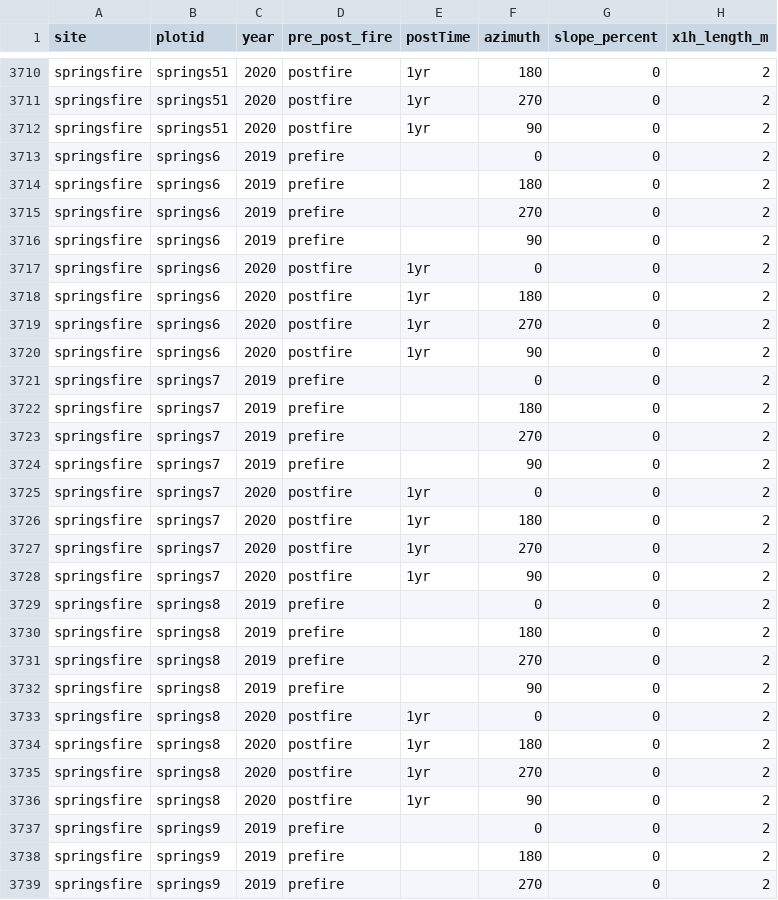
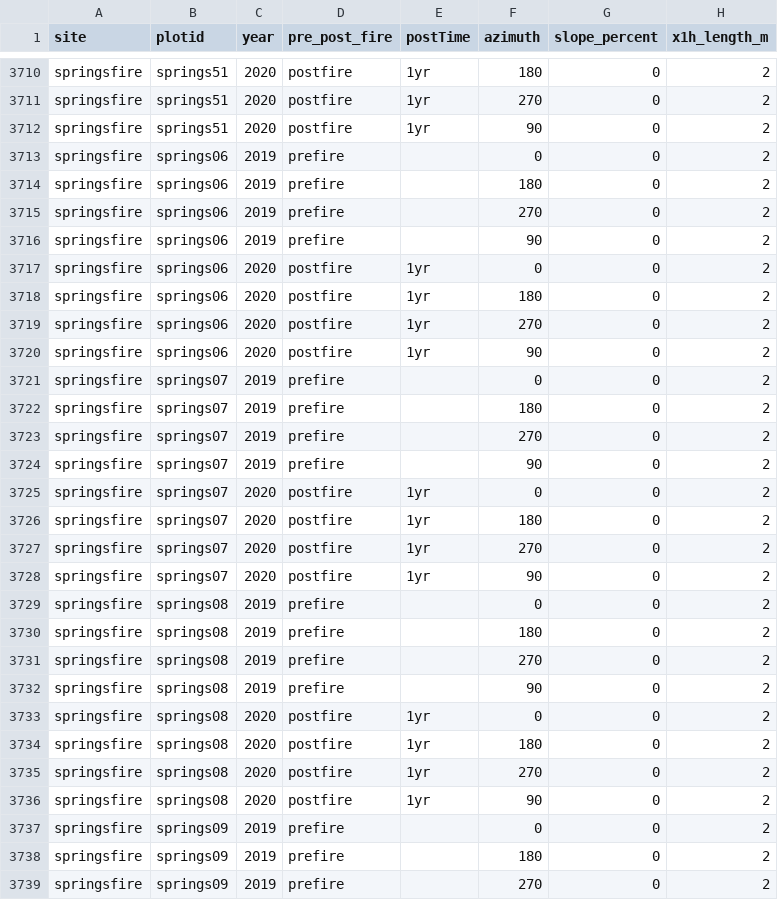
Before and after one commit to agrupenhoff/RX_Fire_Monitoring, a CSV file: HolyGrail/data/clean/fuels/HG_FWD_CWD_final.csv, drawn as a sheet; only a part is shown, gaps mark what is left out; the diff covers the shown part only; the diff names each change by its address in the sheet, - before the commit and + after, or states it on an @@ line.

```diff
--- a/HolyGrail/data/clean/fuels/HG_FWD_CWD_final.csv
+++ b/HolyGrail/data/clean/fuels/HG_FWD_CWD_final.csv
-B3713:B3720 (plotid): springs6
+B3713:B3720 (plotid): springs06
-B3721:B3728 (plotid): springs7
+B3721:B3728 (plotid): springs07
-B3729:B3736 (plotid): springs8
+B3729:B3736 (plotid): springs08
-B3737:B3739 (plotid): springs9
+B3737:B3739 (plotid): springs09
```
Also changed, not shown: 77 edited cells elsewhere in this file, HolyGrail/data/clean/fuels/HG_FuelMass_tonAcre.csv, HolyGrail/data/clean/fuels/HG_FuelMass_tonAcre_plot.csv, 6 other files.
